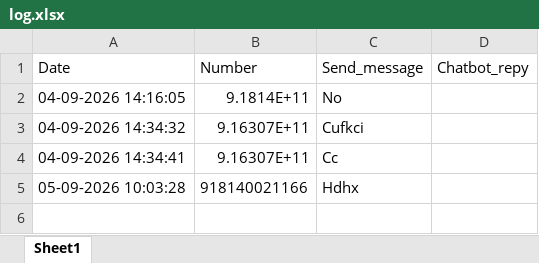
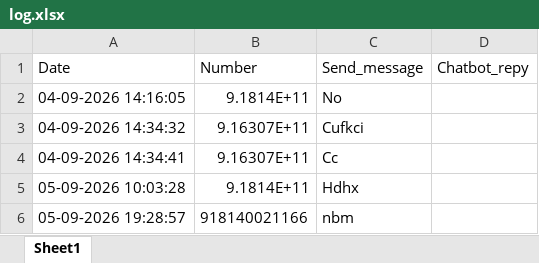
Before and after one commit to it-dineshpatil/gemini-bot, an Excel workbook: log.xlsx, sheet Sheet1, drawn as a sheet; values as stored, in another font and other column widths than the file's, no borders; the diff names each change by its address in the sheet, - before the commit and + after, or states it on an @@ line.

```diff
--- a/log.xlsx (sheet Sheet1)
+++ b/log.xlsx (sheet Sheet1)
-B5 (Number): 918140021166
+B5 (Number): 9.1814E+11
+row 6: 05-09-2026 19:28:57 | 918140021166 | nbm
```
Also changed, not shown: 7 other files.
